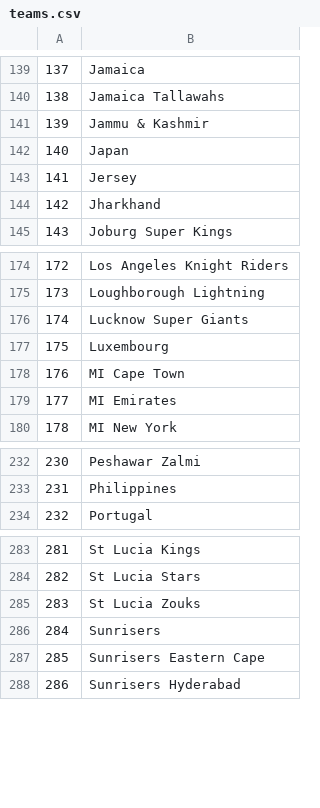
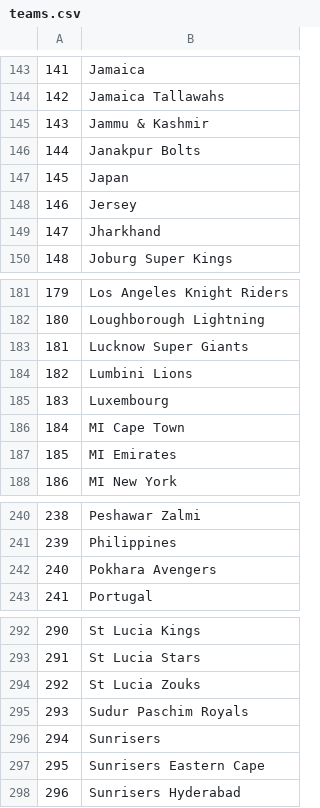
Before and after one commit to harikiranadangi/Predictive-Analytics-for-Cricket-Matches-Using-Machine-Learning, a CSV file: source_data/Summary/match_summary/teams.csv, drawn as a sheet; only a part is shown, gaps mark what is left out; the diff covers the shown part only; the diff names each change by its address in the sheet, - before the commit and + after, or states it on an @@ line.

```diff
--- a/source_data/Summary/match_summary/teams.csv
+++ b/source_data/Summary/match_summary/teams.csv
@@ column A renumbered from row 35 down @@
+row 146: 144 | Janakpur Bolts
+row 184: 182 | Lumbini Lions
+row 242: 240 | Pokhara Avengers
+row 295: 293 | Sudur Paschim Royals
```
Also changed, not shown: 6 added rows elsewhere in this file.
